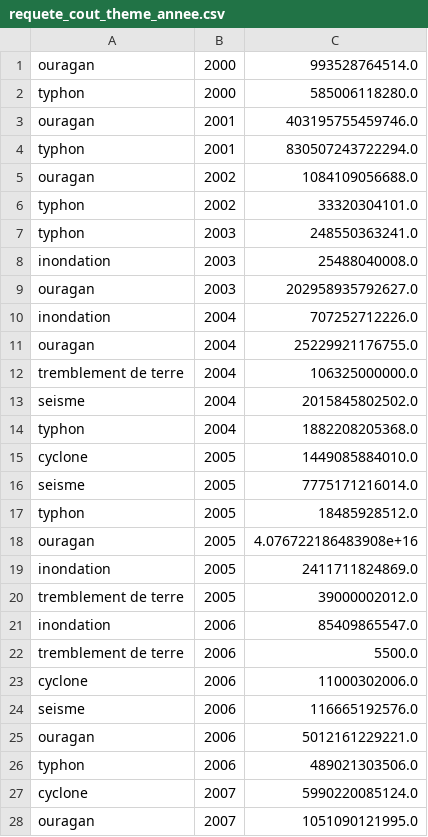
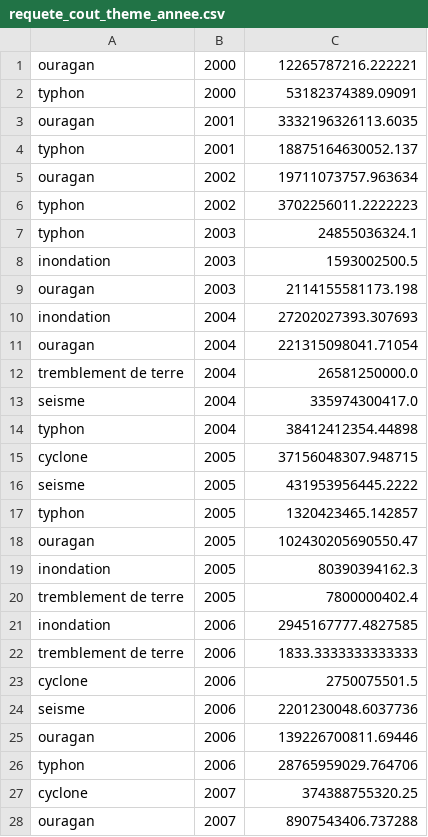
Before and after one commit to NicolasBroute/Projet_Tableau_de_Bord, a CSV file: Requetes/requete_cout_theme_annee.csv, drawn as a sheet; only a part is shown; the diff covers the shown part only.

Commit message:
modif requete

```diff
--- a/Requetes/requete_cout_theme_annee.csv
+++ b/Requetes/requete_cout_theme_annee.csv
@@ -1,28 +1,28 @@
-ouragan,2000,993528764514.0
-typhon,2000,585006118280.0
-ouragan,2001,403195755459746.0
-typhon,2001,830507243722294.0
-ouragan,2002,1084109056688.0
-typhon,2002,33320304101.0
-typhon,2003,248550363241.0
-inondation,2003,25488040008.0
-ouragan,2003,202958935792627.0
-inondation,2004,707252712226.0
-ouragan,2004,25229921176755.0
-tremblement de terre,2004,106325000000.0
-seisme,2004,2015845802502.0
-typhon,2004,1882208205368.0
-cyclone,2005,1449085884010.0
-seisme,2005,7775171216014.0
-typhon,2005,18485928512.0
-ouragan,2005,4.076722186483908e+16
-inondation,2005,2411711824869.0
-tremblement de terre,2005,39000002012.0
-inondation,2006,85409865547.0
-tremblement de terre,2006,5500.0
-cyclone,2006,11000302006.0
-seisme,2006,116665192576.0
-ouragan,2006,5012161229221.0
-typhon,2006,489021303506.0
-cyclone,2007,5990220085124.0
-ouragan,2007,1051090121995.0
+ouragan,2000,12265787216.222221
+typhon,2000,53182374389.09091
+ouragan,2001,3332196326113.6035
+typhon,2001,18875164630052.137
+ouragan,2002,19711073757.963634
+typhon,2002,3702256011.2222223
+typhon,2003,24855036324.1
+inondation,2003,1593002500.5
+ouragan,2003,2114155581173.198
+inondation,2004,27202027393.307693
+ouragan,2004,221315098041.71054
+tremblement de terre,2004,26581250000.0
+seisme,2004,335974300417.0
+typhon,2004,38412412354.44898
+cyclone,2005,37156048307.948715
+seisme,2005,431953956445.2222
+typhon,2005,1320423465.142857
+ouragan,2005,102430205690550.47
+inondation,2005,80390394162.3
+tremblement de terre,2005,7800000402.4
+inondation,2006,2945167777.4827585
+tremblement de terre,2006,1833.3333333333333
+cyclone,2006,2750075501.5
+seisme,2006,2201230048.6037736
+ouragan,2006,139226700811.69446
+typhon,2006,28765959029.764706
+cyclone,2007,374388755320.25
+ouragan,2007,8907543406.737288
```
Also changed, not shown: 58 edited cells elsewhere in this file.
